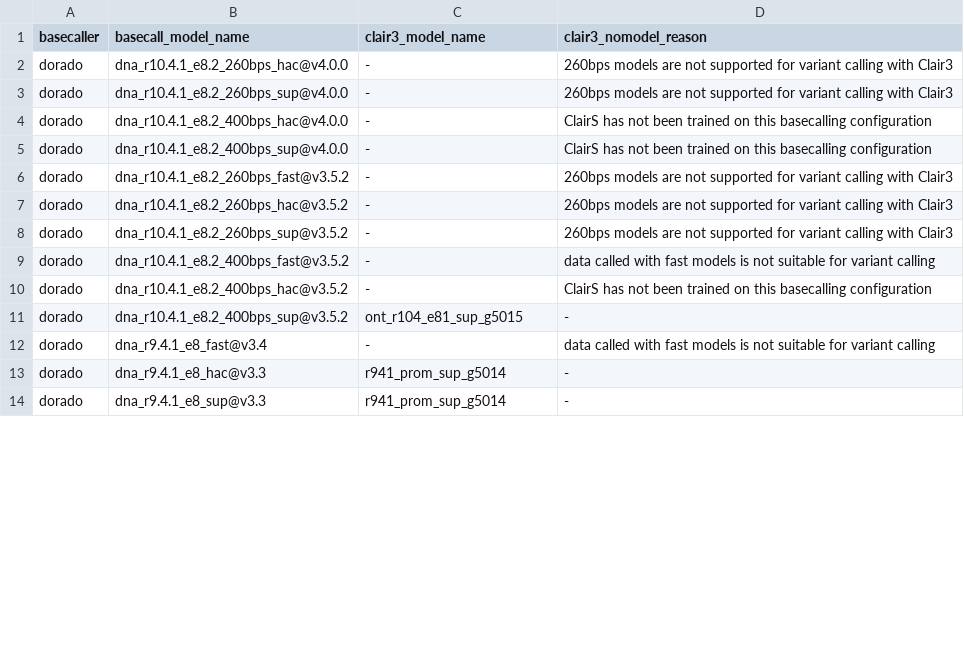
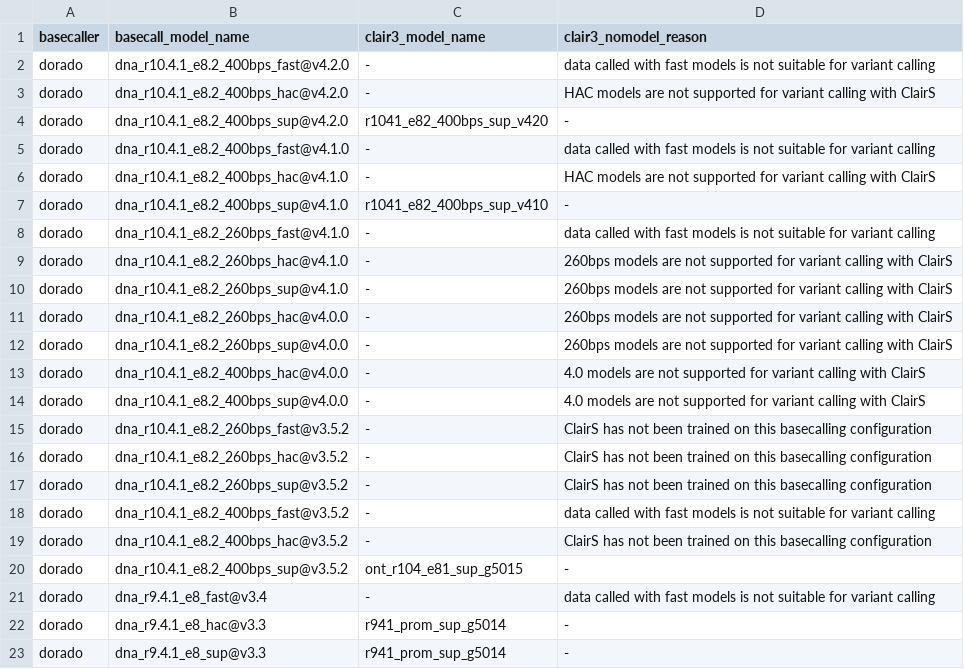
Before and after one commit to epi2me-labs/wf-somatic-variation, a TSV file: data/clair3_models.tsv, drawn as a sheet; only a part is shown; the diff covers the shown part only.

```diff
--- a/data/clair3_models.tsv
+++ b/data/clair3_models.tsv
@@ -1,9 +1,18 @@
 basecaller	basecall_model_name	clair3_model_name	clair3_nomodel_reason
-dorado	dna_r10.4.1_e8.2_260bps_hac@v4.0.0	-	260bps models are not supported for variant calling with Clair3
-dorado	dna_r10.4.1_e8.2_260bps_sup@v4.0.0	-	260bps models are not supported for variant calling with Clair3
-dorado	dna_r10.4.1_e8.2_400bps_hac@v4.0.0	-	ClairS has not been trained on this basecalling configuration
-dorado	dna_r10.4.1_e8.2_400bps_sup@v4.0.0	-	ClairS has not been trained on this basecalling configuration
-dorado	dna_r10.4.1_e8.2_260bps_fast@v3.5.2	-	260bps models are not supported for variant calling with Clair3
-dorado	dna_r10.4.1_e8.2_260bps_hac@v3.5.2	-	260bps models are not supported for variant calling with Clair3
-dorado	dna_r10.4.1_e8.2_260bps_sup@v3.5.2	-	260bps models are not supported for variant calling with Clair3
+dorado	dna_r10.4.1_e8.2_400bps_fast@v4.2.0	-	data called with fast models is not suitable for variant calling
+dorado	dna_r10.4.1_e8.2_400bps_hac@v4.2.0	-	HAC models are not supported for variant calling with ClairS
+dorado	dna_r10.4.1_e8.2_400bps_sup@v4.2.0	r1041_e82_400bps_sup_v420	-
+dorado	dna_r10.4.1_e8.2_400bps_fast@v4.1.0	-	data called with fast models is not suitable for variant calling
+dorado	dna_r10.4.1_e8.2_400bps_hac@v4.1.0	-	HAC models are not supported for variant calling with ClairS
+dorado	dna_r10.4.1_e8.2_400bps_sup@v4.1.0	r1041_e82_400bps_sup_v410	-
+dorado	dna_r10.4.1_e8.2_260bps_fast@v4.1.0	-	data called with fast models is not suitable for variant calling
+dorado	dna_r10.4.1_e8.2_260bps_hac@v4.1.0	-	260bps models are not supported for variant calling with ClairS
+dorado	dna_r10.4.1_e8.2_260bps_sup@v4.1.0	-	260bps models are not supported for variant calling with ClairS
+dorado	dna_r10.4.1_e8.2_260bps_hac@v4.0.0	-	260bps models are not supported for variant calling with ClairS
+dorado	dna_r10.4.1_e8.2_260bps_sup@v4.0.0	-	260bps models are not supported for variant calling with ClairS
+dorado	dna_r10.4.1_e8.2_400bps_hac@v4.0.0	-	4.0 models are not supported for variant calling with ClairS
+dorado	dna_r10.4.1_e8.2_400bps_sup@v4.0.0	-	4.0 models are not supported for variant calling with ClairS
+dorado	dna_r10.4.1_e8.2_260bps_fast@v3.5.2	-	ClairS has not been trained on this basecalling configuration
+dorado	dna_r10.4.1_e8.2_260bps_hac@v3.5.2	-	ClairS has not been trained on this basecalling configuration
+dorado	dna_r10.4.1_e8.2_260bps_sup@v3.5.2	-	ClairS has not been trained on this basecalling configuration
 dorado	dna_r10.4.1_e8.2_400bps_fast@v3.5.2	-	data called with fast models is not suitable for variant calling
```
Also changed, not shown: 12 edited cells elsewhere in this file, data/clairs_models.tsv, 7 other files.
